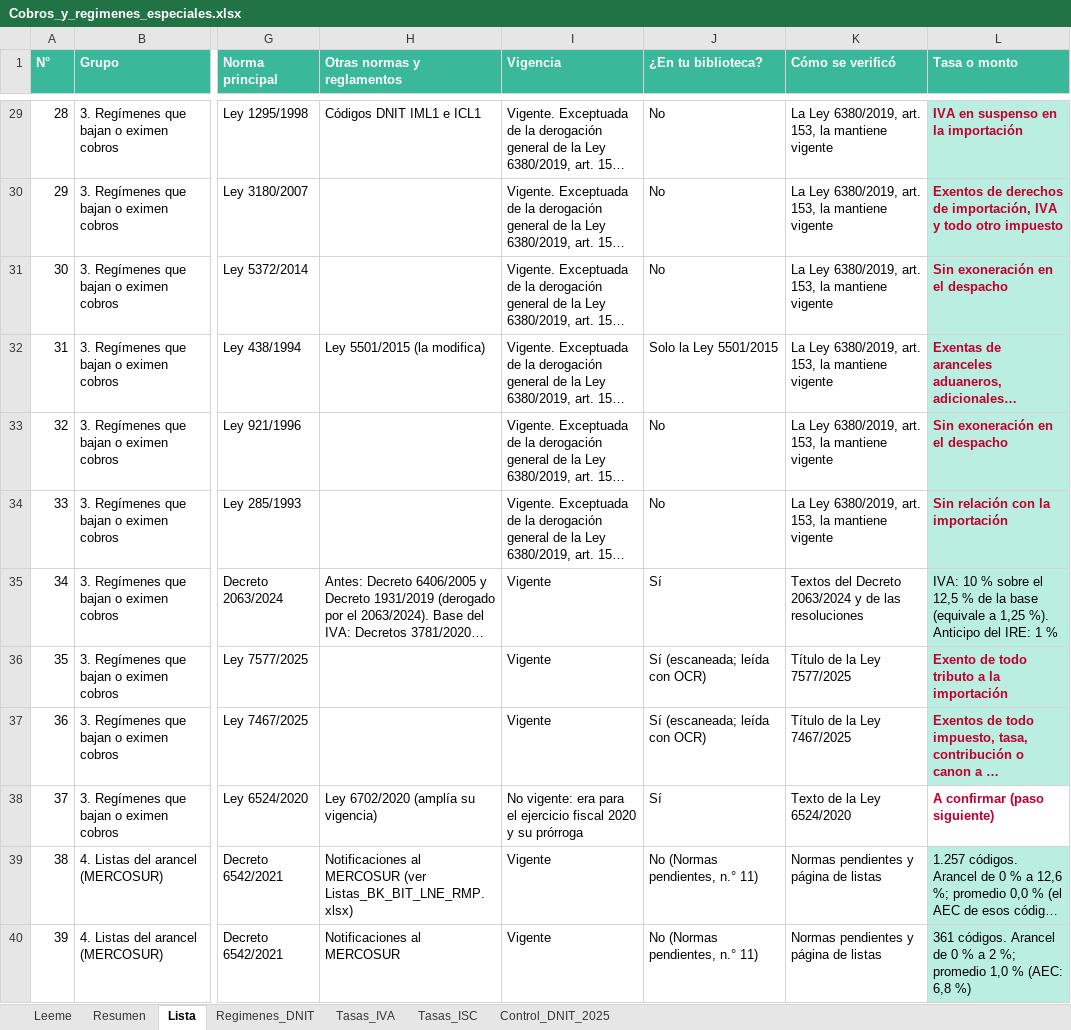
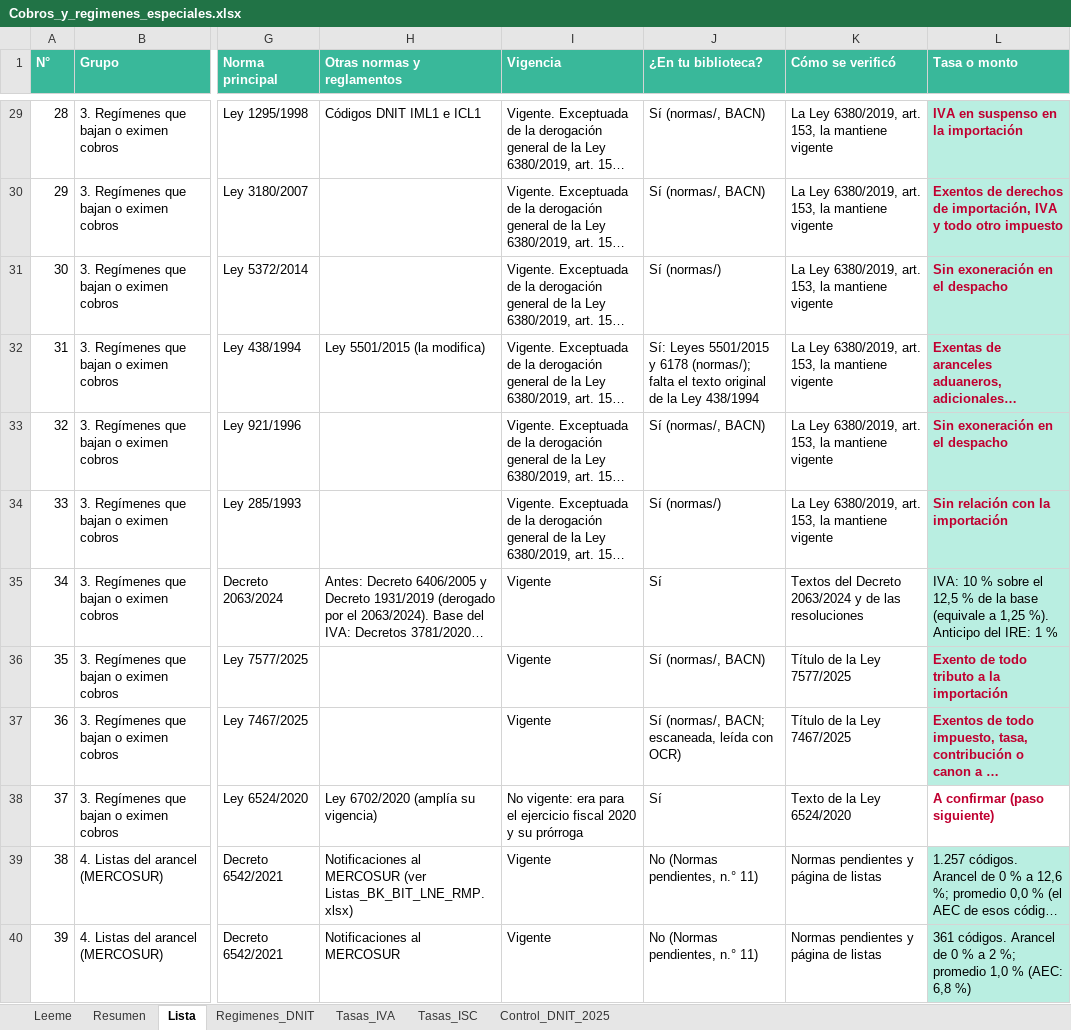
Before and after one commit to silvia-mov/comercio-exterior-paraguay-acuerdos, an Excel workbook: regimenes_tributos/Cobros_y_regimenes_especiales.xlsx, sheet Lista, drawn as a sheet; only a part is shown, gaps mark what is left out; long unchanged cells end in …; values as stored, in another font and other column widths than the file's, no borders; the diff covers the shown part only; the diff names each change by its address in the sheet, - before the commit and + after, or states it on an @@ line.

Commit message:
Cobros: biblioteca al día, Ley 60/90 art. 5 c), reglamentos de las Leyes 7547 y 7548

```diff
--- a/regimenes_tributos/Cobros_y_regimenes_especiales.xlsx (sheet Lista)
+++ b/regimenes_tributos/Cobros_y_regimenes_especiales.xlsx (sheet Lista)
-J29:J30 (¿En tu biblioteca?): No
+J29:J30 (¿En tu biblioteca?): Sí (normas/, BACN)
-J31 (¿En tu biblioteca?): No
+J31 (¿En tu biblioteca?): Sí (normas/)
-J32 (¿En tu biblioteca?): Solo la Ley 5501/2015
+J32 (¿En tu biblioteca?): Sí: Leyes 5501/2015 y 6178 (normas/); falta el texto original de la Ley 438/1994
-J33 (¿En tu biblioteca?): No
+J33 (¿En tu biblioteca?): Sí (normas/, BACN)
-J34 (¿En tu biblioteca?): No
+J34 (¿En tu biblioteca?): Sí (normas/)
-J36 (¿En tu biblioteca?): Sí (escaneada; leída con OCR)
+J36 (¿En tu biblioteca?): Sí (normas/, BACN)
-J37 (¿En tu biblioteca?): Sí (escaneada; leída con OCR)
+J37 (¿En tu biblioteca?): Sí (normas/, BACN; escaneada, leída con OCR)
```
Also changed, not shown: 25 edited cells and cell formats elsewhere in this sheet, 1 other file.
